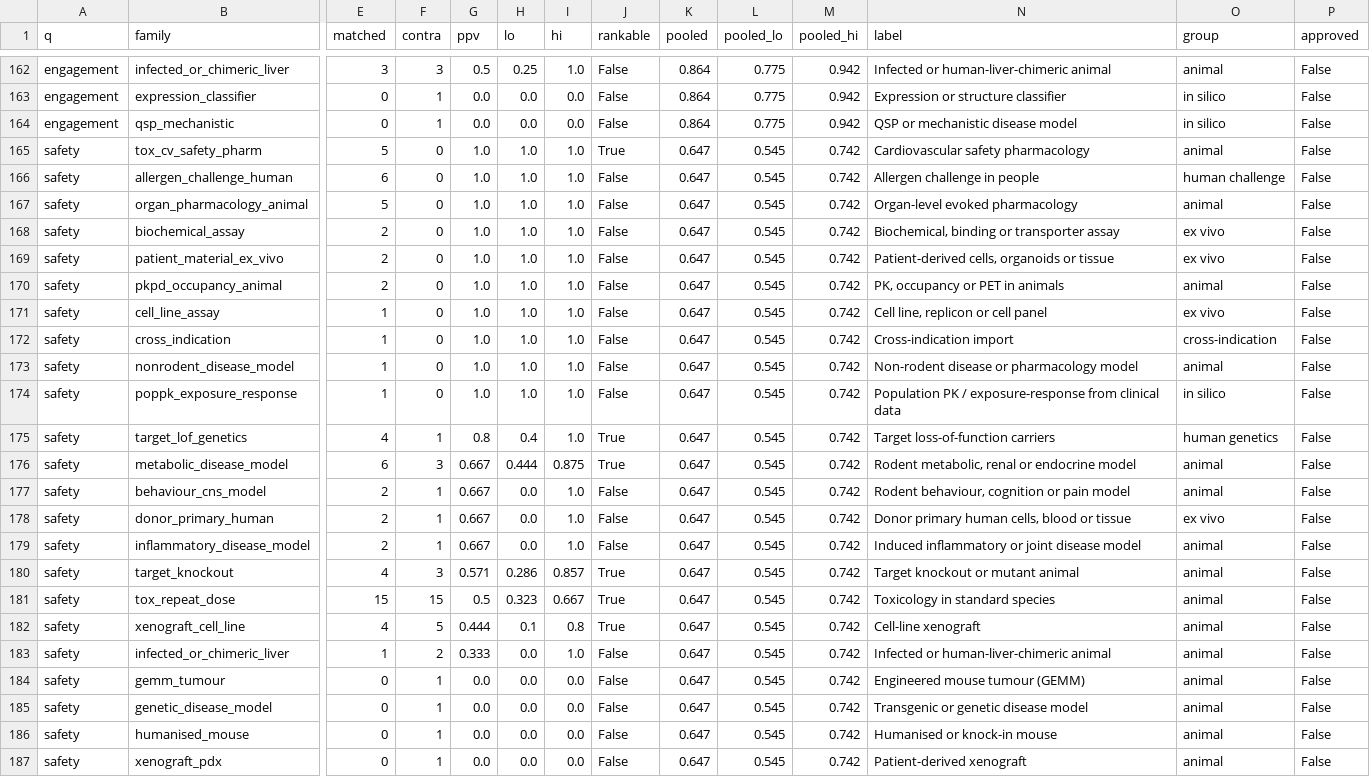
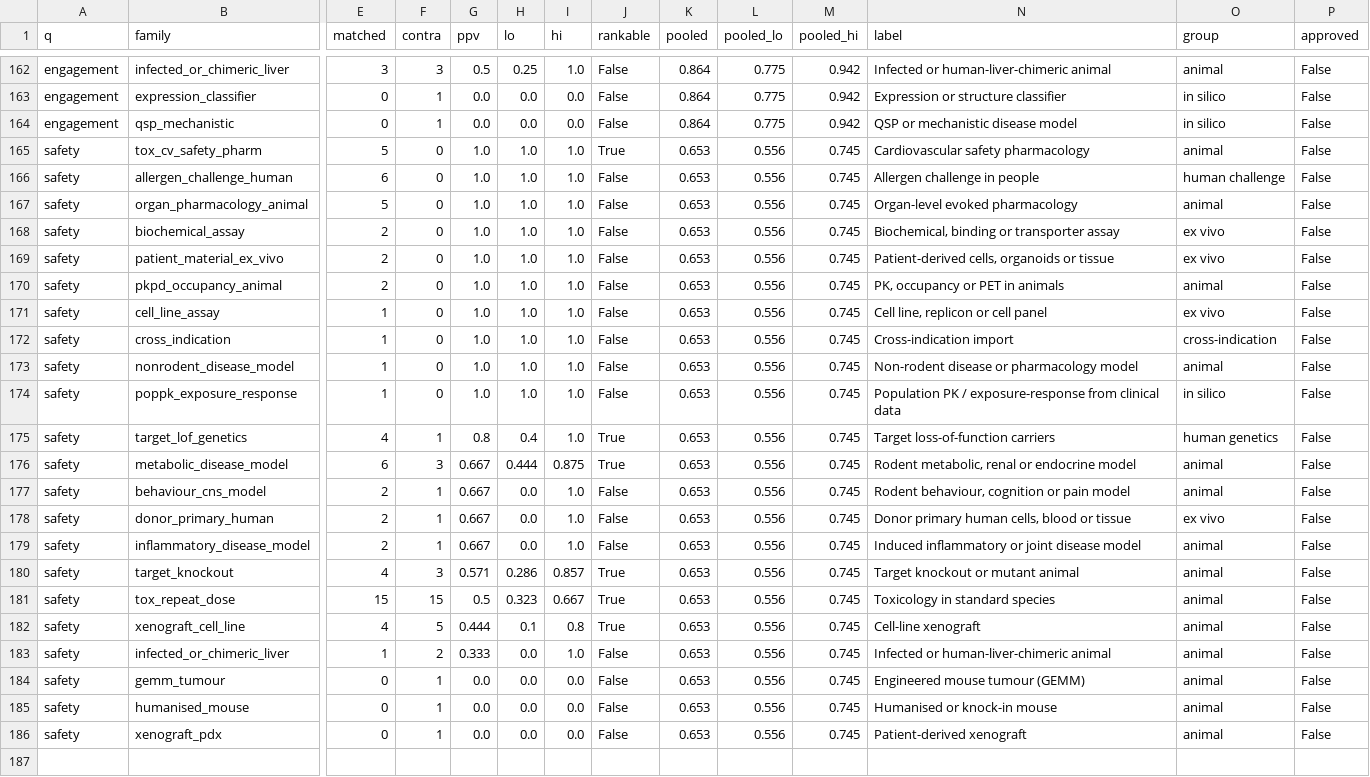
Before and after one commit to dryingpaint/predictive-validity, a CSV file: analyses/model-system-atlas/lessons/family_rates_by_outcome.csv, drawn as a sheet; only a part is shown, gaps mark what is left out; removed rows and columns are numbered as before the commit, all else as after; rows hold the shown columns only; the diff names each change by its address in the sheet, - before the commit and + after, or states it on an @@ line.

```diff
--- a/analyses/model-system-atlas/lessons/family_rates_by_outcome.csv
+++ b/analyses/model-system-atlas/lessons/family_rates_by_outcome.csv
-K165:K184 (pooled): 0.647
+K165:K184 (pooled): 0.653
-L165:L184 (pooled_lo): 0.545
+L165:L184 (pooled_lo): 0.556
-M165:M184 (pooled_hi): 0.742
+M165:M184 (pooled_hi): 0.745
-row 185: safety | genetic_disease_model | 0 | 1 | 0.0 | 0.0 | 0.0 | False | 0.647 | 0.545 | 0.742 | Transgenic or genetic disease model | animal | False
-K185:K186 (pooled): 0.647
+K185:K186 (pooled): 0.653
-L185:L186 (pooled_lo): 0.545
+L185:L186 (pooled_lo): 0.556
-M185:M186 (pooled_hi): 0.742
+M185:M186 (pooled_hi): 0.745
```
Also changed, not shown: analyses/model-system-atlas/lessons/family_rates.csv, analyses/model-system-atlas/lessons/safety_misses.csv, 18 other files.
